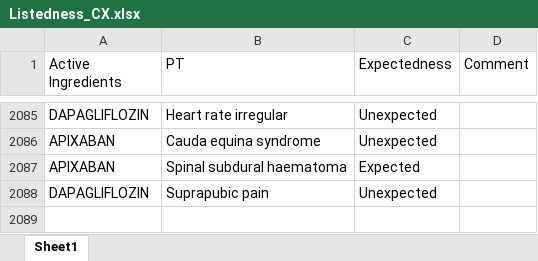
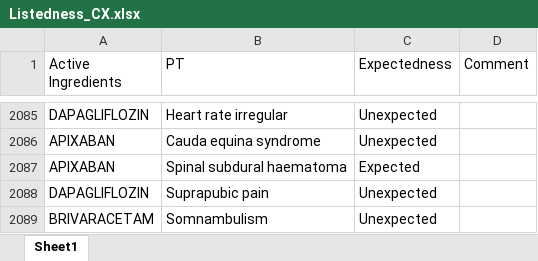
Before and after one commit to JPadhy0680/PV-Automation-Hub-Test, an Excel workbook: data/Listedness_CX.xlsx, sheet Sheet1, drawn as a sheet; only a part is shown, gaps mark what is left out; values as stored, in another font and other column widths than the file's, no borders; the diff names each change by its address in the sheet, - before the commit and + after, or states it on an @@ line.

Commit message:
Update listedness: BRIVARACETAM / Somnambulism

```diff
--- a/data/Listedness_CX.xlsx (sheet Sheet1)
+++ b/data/Listedness_CX.xlsx (sheet Sheet1)
+row 2089: BRIVARACETAM | Somnambulism | Unexpected
```
